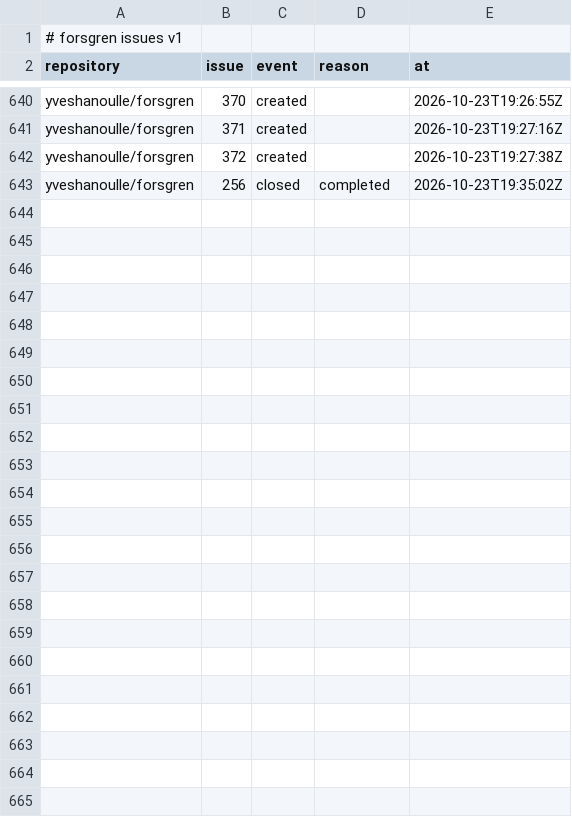
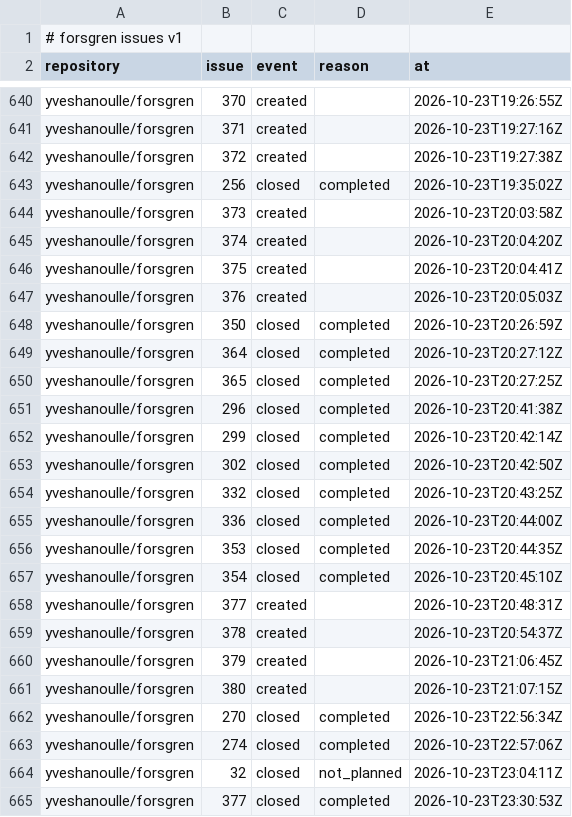
Before and after one commit to yveshanoulle/forsgren-metrics, a CSV file: data/issues.csv, drawn as a sheet; only a part is shown, gaps mark what is left out; the diff names each change by its address in the sheet, - before the commit and + after, or states it on an @@ line.

```diff
--- a/data/issues.csv
+++ b/data/issues.csv
+row 644: yveshanoulle/forsgren | 373 | created |  | 2026-10-23T20:03:58Z
+row 645: yveshanoulle/forsgren | 374 | created |  | 2026-10-23T20:04:20Z
+row 646: yveshanoulle/forsgren | 375 | created |  | 2026-10-23T20:04:41Z
+row 647: yveshanoulle/forsgren | 376 | created |  | 2026-10-23T20:05:03Z
+row 648: yveshanoulle/forsgren | 350 | closed | completed | 2026-10-23T20:26:59Z
+row 649: yveshanoulle/forsgren | 364 | closed | completed | 2026-10-23T20:27:12Z
+row 650: yveshanoulle/forsgren | 365 | closed | completed | 2026-10-23T20:27:25Z
+row 651: yveshanoulle/forsgren | 296 | closed | completed | 2026-10-23T20:41:38Z
+row 652: yveshanoulle/forsgren | 299 | closed | completed | 2026-10-23T20:42:14Z
+row 653: yveshanoulle/forsgren | 302 | closed | completed | 2026-10-23T20:42:50Z
+row 654: yveshanoulle/forsgren | 332 | closed | completed | 2026-10-23T20:43:25Z
+row 655: yveshanoulle/forsgren | 336 | closed | completed | 2026-10-23T20:44:00Z
+row 656: yveshanoulle/forsgren | 353 | closed | completed | 2026-10-23T20:44:35Z
+row 657: yveshanoulle/forsgren | 354 | closed | completed | 2026-10-23T20:45:10Z
+row 658: yveshanoulle/forsgren | 377 | created |  | 2026-10-23T20:48:31Z
+row 659: yveshanoulle/forsgren | 378 | created |  | 2026-10-23T20:54:37Z
+row 660: yveshanoulle/forsgren | 379 | created |  | 2026-10-23T21:06:45Z
+row 661: yveshanoulle/forsgren | 380 | created |  | 2026-10-23T21:07:15Z
+row 662: yveshanoulle/forsgren | 270 | closed | completed | 2026-10-23T22:56:34Z
+row 663: yveshanoulle/forsgren | 274 | closed | completed | 2026-10-23T22:57:06Z
+row 664: yveshanoulle/forsgren | 32 | closed | not_planned | 2026-10-23T23:04:11Z
+row 665: yveshanoulle/forsgren | 377 | closed | completed | 2026-10-23T23:30:53Z
```
Also changed, not shown: data/commits.csv, data/deployments.csv, 4 other files.
